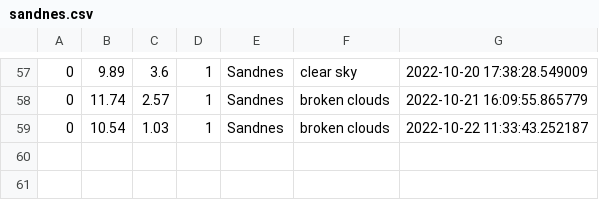
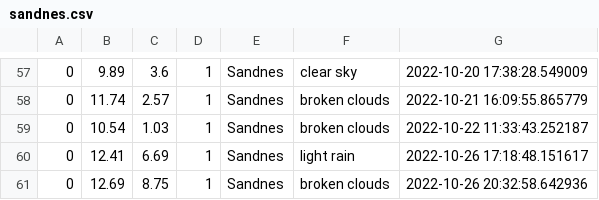
Before and after one commit to Panzerjan/weather, a CSV file: weather/files/sandnes.csv, drawn as a sheet; only a part is shown, gaps mark what is left out.

```diff
--- a/weather/files/sandnes.csv
+++ b/weather/files/sandnes.csv
@@ -59 +59,3 @@
 0,10.54,1.03,1,Sandnes,broken clouds,2022-10-22 11:33:43.252187
+0,12.41,6.69,1,Sandnes,light rain,2022-10-26 17:18:48.151617
+0,12.69,8.75,1,Sandnes,broken clouds,2022-10-26 20:32:58.642936
```
Also changed, not shown: 2 other files.
